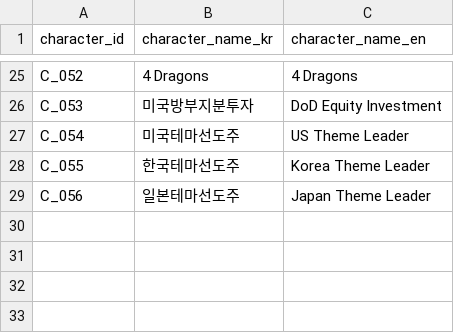
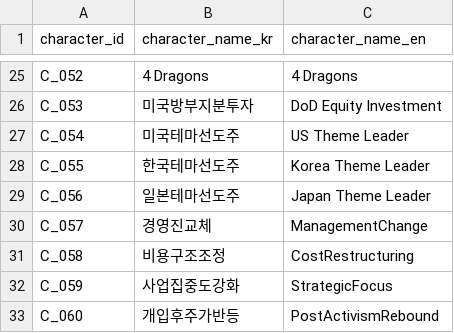
Before and after one commit to kang0302/moneytree-web, a CSV file: public/data/ssot/character_ssot.csv, drawn as a sheet; only a part is shown, gaps mark what is left out; the diff names each change by its address in the sheet, - before the commit and + after, or states it on an @@ line.

```diff
--- a/public/data/ssot/character_ssot.csv
+++ b/public/data/ssot/character_ssot.csv
+row 30: C_057 | 경영진교체 | ManagementChange
+row 31: C_058 | 비용구조조정 | CostRestructuring
+row 32: C_059 | 사업집중도강화 | StrategicFocus
+row 33: C_060 | 개입후주가반등 | PostActivismRebound
```
Also changed, not shown: public/data/ssot/asset_ssot.csv, 9 other files.
